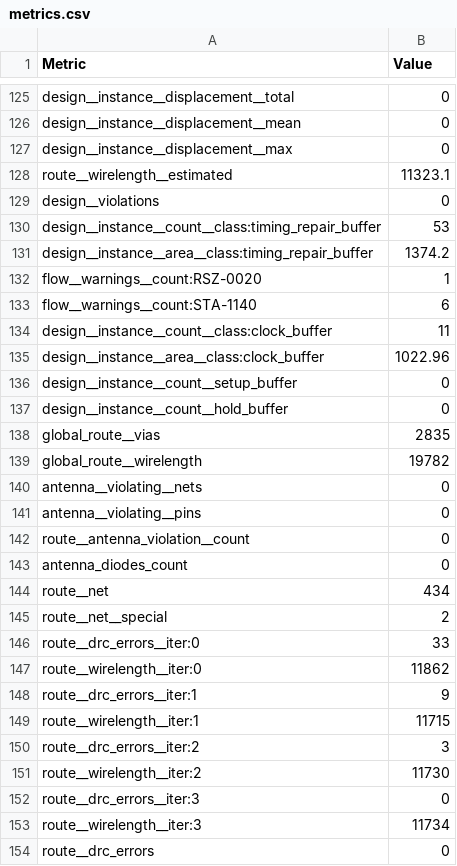
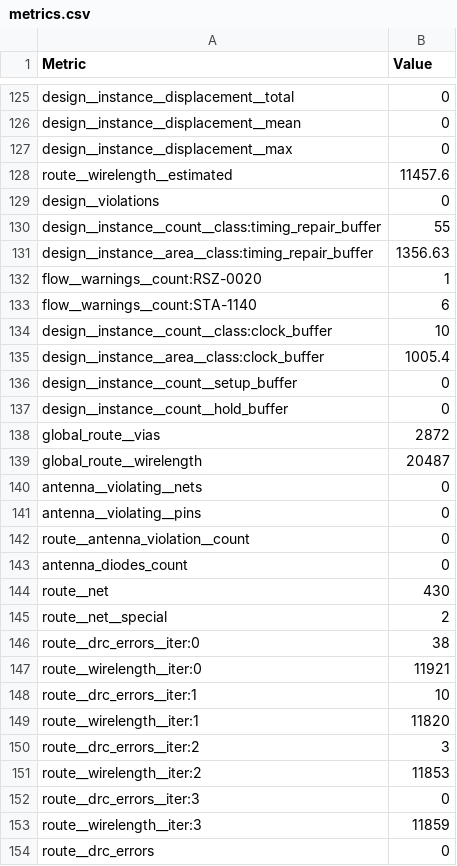
Before and after one commit to TinyTapeout/tinytapeout-gf-26b, a CSV file: projects/tt_um_Alanduan21_triad01_top/stats/metrics.csv, drawn as a sheet; only a part is shown, gaps mark what is left out; the diff covers the shown part only.

Commit message:
feat: update project tt_um_Alanduan21_triad01_top from Alanduan21/ttgf-triad01
Commit: 74e938b26b4bb96bcfb179217f1342414d10e012
Workflow: https://github.com/Alanduan21/ttgf-triad01/actions/runs/27965450485

```diff
--- a/projects/tt_um_Alanduan21_triad01_top/stats/metrics.csv
+++ b/projects/tt_um_Alanduan21_triad01_top/stats/metrics.csv
@@ -127,14 +127,14 @@ design__instance__displacement__mean,0
 design__instance__displacement__max,0
-route__wirelength__estimated,11323.1
+route__wirelength__estimated,11457.6
 design__violations,0
-design__instance__count__class:timing_repair_buffer,53
-design__instance__area__class:timing_repair_buffer,1374.2
+design__instance__count__class:timing_repair_buffer,55
+design__instance__area__class:timing_repair_buffer,1356.63
 flow__warnings__count:RSZ-0020,1
 flow__warnings__count:STA-1140,6
-design__instance__count__class:clock_buffer,11
-design__instance__area__class:clock_buffer,1022.96
+design__instance__count__class:clock_buffer,10
+design__instance__area__class:clock_buffer,1005.4
 design__instance__count__setup_buffer,0
 design__instance__count__hold_buffer,0
-global_route__vias,2835
-global_route__wirelength,19782
+global_route__vias,2872
+global_route__wirelength,20487
 antenna__violating__nets,0
@@ -143,12 +143,12 @@ route__antenna_violation__count,0
 antenna_diodes_count,0
-route__net,434
+route__net,430
 route__net__special,2
-route__drc_errors__iter:0,33
-route__wirelength__iter:0,11862
-route__drc_errors__iter:1,9
-route__wirelength__iter:1,11715
+route__drc_errors__iter:0,38
+route__wirelength__iter:0,11921
+route__drc_errors__iter:1,10
+route__wirelength__iter:1,11820
 route__drc_errors__iter:2,3
-route__wirelength__iter:2,11730
+route__wirelength__iter:2,11853
 route__drc_errors__iter:3,0
-route__wirelength__iter:3,11734
+route__wirelength__iter:3,11859
 route__drc_errors,0
```
Also changed, not shown: 121 edited cells elsewhere in this file, 5 other files.
